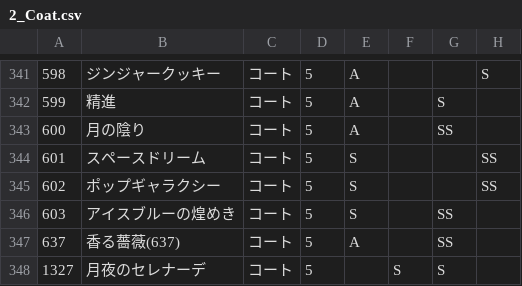
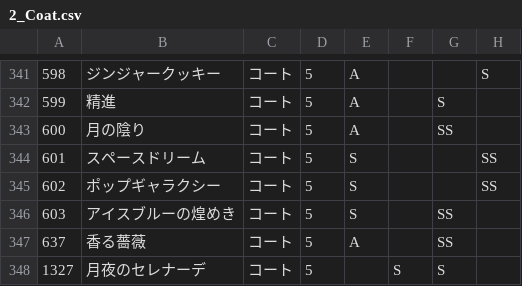
Before and after one commit to ShTair/MiracleNikkiData, a CSV file: Items/2_Coat.csv, drawn as a sheet; only a part is shown, gaps mark what is left out; the diff names each change by its address in the sheet, - before the commit and + after, or states it on an @@ line.

```diff
--- a/Items/2_Coat.csv
+++ b/Items/2_Coat.csv
-B347: 香る薔薇(637)
+B347: 香る薔薇
```
Also changed, not shown: Items/1_Dress.csv.
